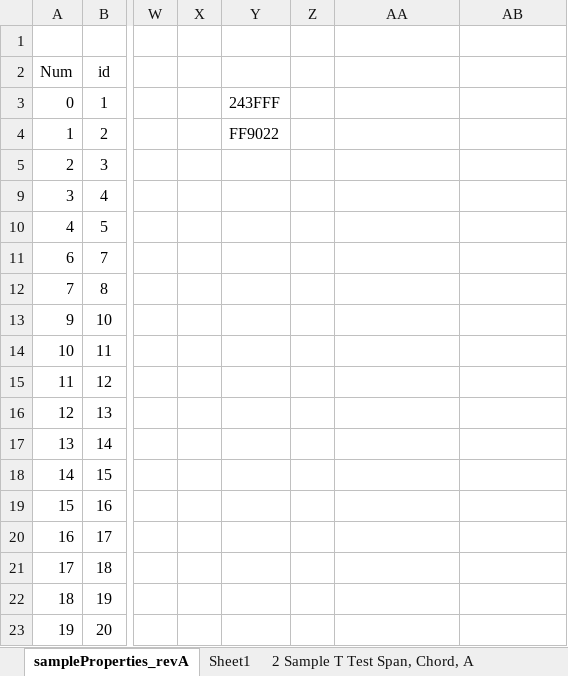
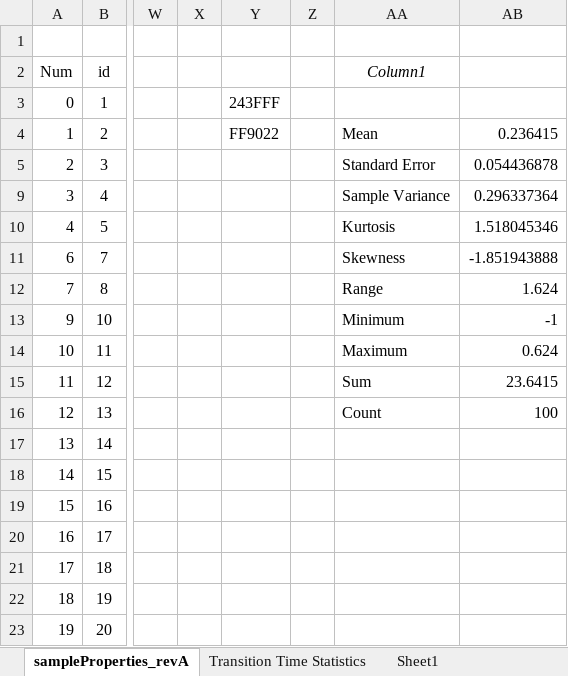
Before and after one commit to shashwatSparsh/samaraAnalysis, an Excel workbook: Statistical Analysis/Stastical Study of Seed Properties.xlsx, sheet sampleProperties_revA, drawn as a sheet; only a part is shown, gaps mark what is left out; values as stored, in another font and other column widths than the file's, no borders; charts and pictures and table styles not drawn; the diff names each change by its address in the sheet, - before the commit and + after, or states it on an @@ line.

Commit message:
Statistical Analysis w/ Segmented Transition Time

```diff
--- a/Statistical Analysis/Stastical Study of Seed Properties.xlsx (sheet sampleProperties_revA)
+++ b/Statistical Analysis/Stastical Study of Seed Properties.xlsx (sheet sampleProperties_revA)
+sheet tab: Transition Time Statistics
-AA2: (empty)
+AA2: Column1
-AA4 (Column1): (empty)
+AA4 (Column1): Mean
-AB4: (empty)
+AB4: 0.236415
-AA5 (Column1): (empty)
+AA5 (Column1): Standard Error
-AB5: (empty)
+AB5: 0.054436878
-AA9 (Column1): (empty)
+AA9 (Column1): Sample Variance
-AB9: (empty)
+AB9: 0.296337364
-AA10 (Column1): (empty)
+AA10 (Column1): Kurtosis
-AB10: (empty)
+AB10: 1.518045346
-AA11 (Column1): (empty)
+AA11 (Column1): Skewness
-AB11: (empty)
+AB11: -1.851943888
-AA12 (Column1): (empty)
+AA12 (Column1): Range
-AB12: (empty)
+AB12: 1.624
-AA13 (Column1): (empty)
+AA13 (Column1): Minimum
-AB13: (empty)
+AB13: -1
-AA14 (Column1): (empty)
+AA14 (Column1): Maximum
-AB14: (empty)
+AB14: 0.624
-AA15 (Column1): (empty)
+AA15 (Column1): Sum
-AB15: (empty)
+AB15: 23.6415
-AA16 (Column1): (empty)
+AA16 (Column1): Count
-AB16: (empty)
+AB16: 100
```
Also changed, not shown: hidden cells, charts or pictures, 4 other files.
